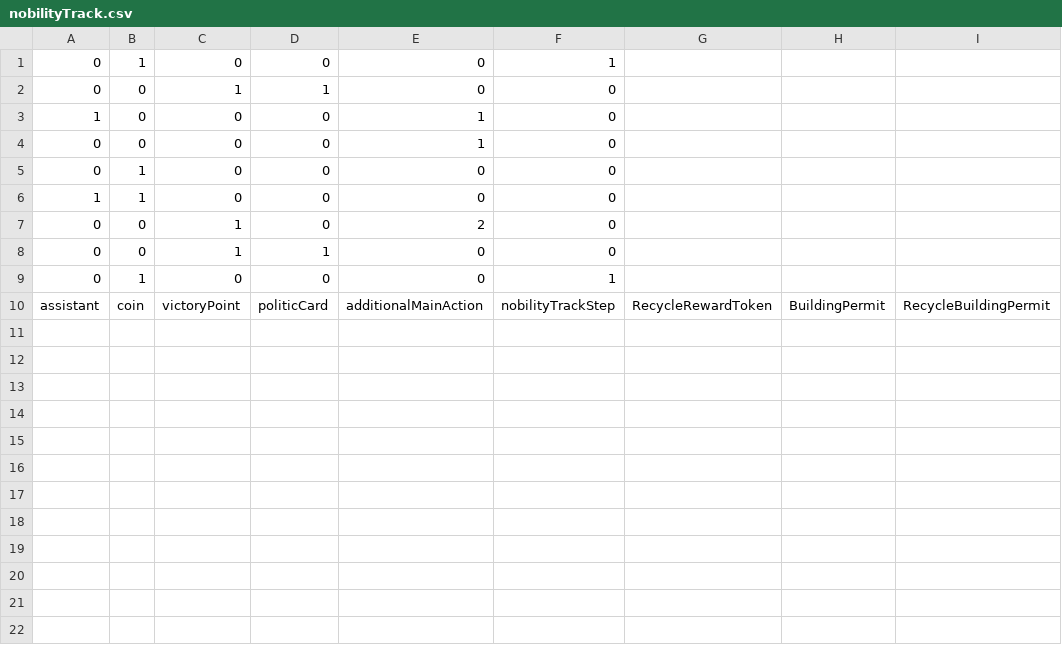
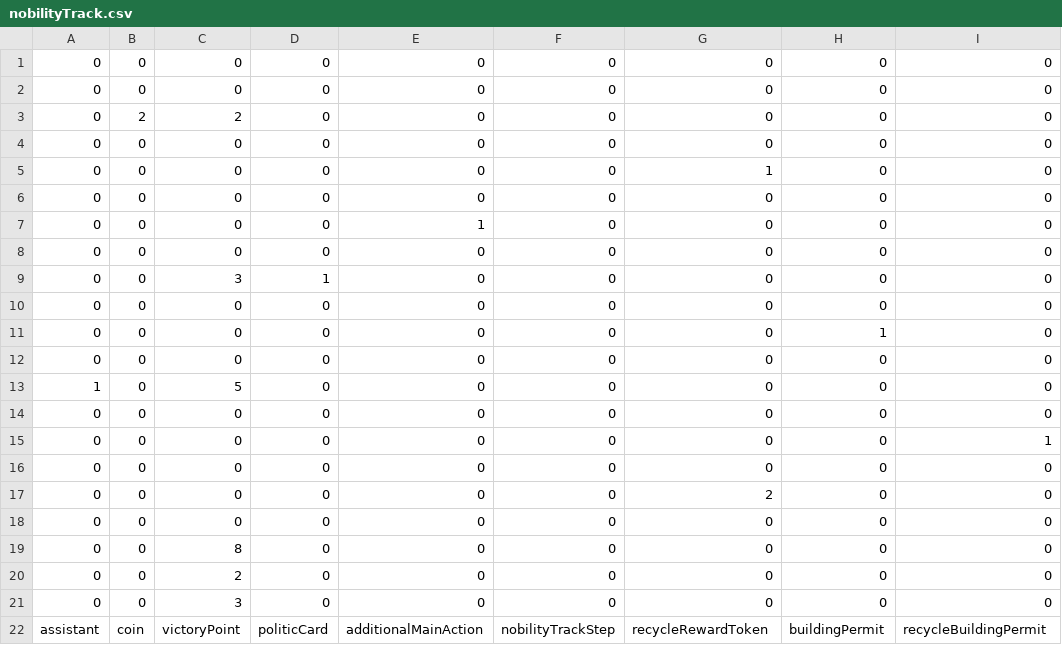
Before and after one commit to jarvis0/software-engineering-project, a CSV file: src/main/java/it/polimi/ingsw/ps23/csv/nobilityTrack.csv, drawn as a sheet.

Commit message:
Added NobilityTrack and all changes to make this class working Now makeBonus create a real bonus

```diff
--- a/src/main/java/it/polimi/ingsw/ps23/csv/nobilityTrack.csv
+++ b/src/main/java/it/polimi/ingsw/ps23/csv/nobilityTrack.csv
@@ -1,10 +1,22 @@
-0,1,0,0,0,1
-0,0,1,1,0,0
-1,0,0,0,1,0
-0,0,0,0,1,0
-0,1,0,0,0,0
-1,1,0,0,0,0
-0,0,1,0,2,0
-0,0,1,1,0,0
-0,1,0,0,0,1
-assistant,coin,victoryPoint,politicCard,additionalMainAction,nobilityTrackStep,RecycleRewardToken,BuildingPermit,RecycleBuildingPermit
+0,0,0,0,0,0,0,0,0
+0,0,0,0,0,0,0,0,0
+0,2,2,0,0,0,0,0,0
+0,0,0,0,0,0,0,0,0
+0,0,0,0,0,0,1,0,0
+0,0,0,0,0,0,0,0,0
+0,0,0,0,1,0,0,0,0
+0,0,0,0,0,0,0,0,0
+0,0,3,1,0,0,0,0,0
+0,0,0,0,0,0,0,0,0
+0,0,0,0,0,0,0,1,0
+0,0,0,0,0,0,0,0,0
+1,0,5,0,0,0,0,0,0
+0,0,0,0,0,0,0,0,0
+0,0,0,0,0,0,0,0,1
+0,0,0,0,0,0,0,0,0
+0,0,0,0,0,0,2,0,0
+0,0,0,0,0,0,0,0,0
+0,0,8,0,0,0,0,0,0
+0,0,2,0,0,0,0,0,0
+0,0,3,0,0,0,0,0,0
+assistant,coin,victoryPoint,politicCard,additionalMainAction,nobilityTrackStep,recycleRewardToken,buildingPermit,recycleBuildingPermit
```
Also changed, not shown: 8 other files.
